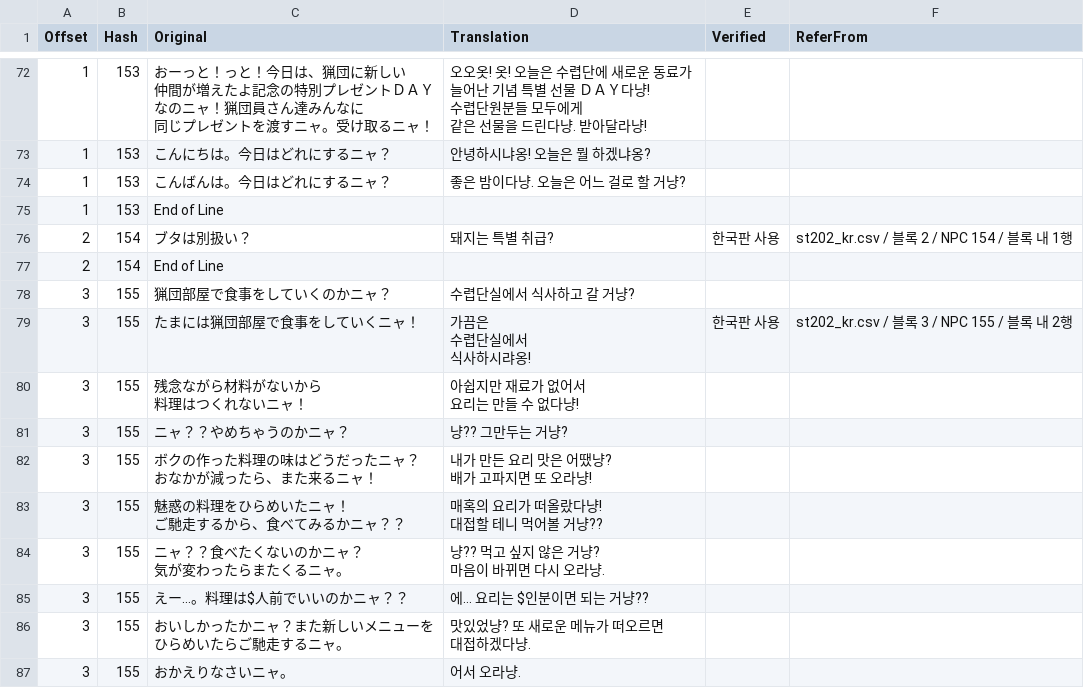
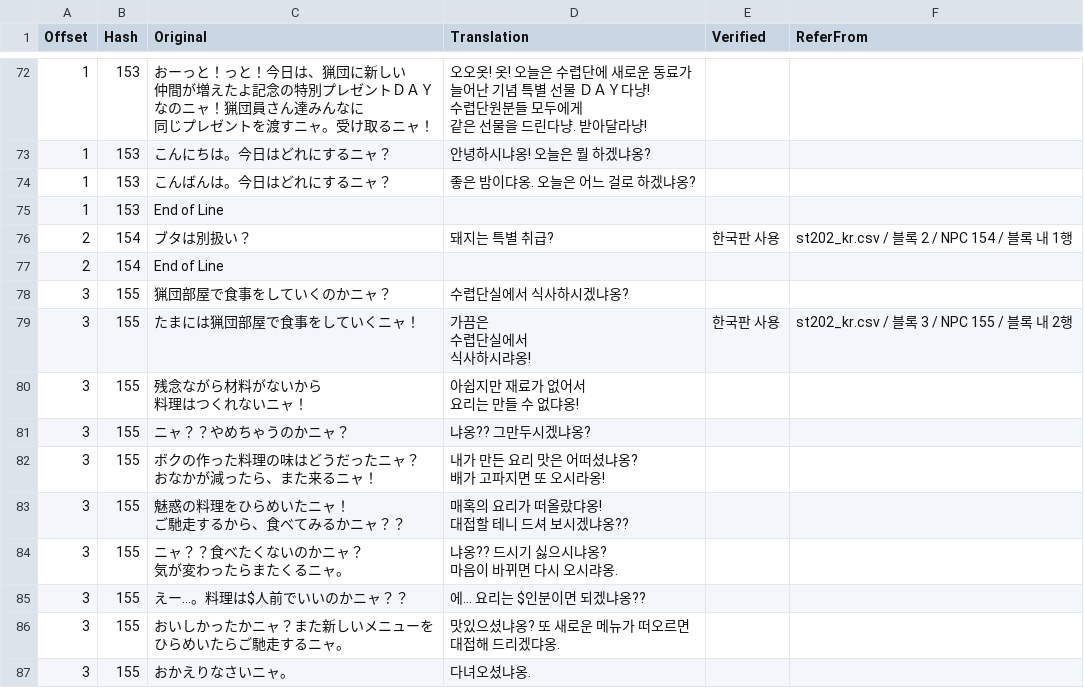
Before and after one commit to bulzipke/mhf-ko-localization, a CSV file: 번역중/st202.csv, drawn as a sheet; only a part is shown, gaps mark what is left out; ↵ is a line break in a cell; the diff covers the shown part only; the diff names each change by its address in the sheet, - before the commit and + after, or states it on an @@ line.

```diff
--- a/번역중/st202.csv
+++ b/번역중/st202.csv
-D74 (Translation): 좋은 밤이다냥. 오늘은 어느 걸로 할 거냥?
+D74 (Translation): 좋은 밤이댜옹. 오늘은 어느 걸로 하겠냐옹?
-D78 (Translation): 수렵단실에서 식사하고 갈 거냥?
+D78 (Translation): 수렵단실에서 식사하시겠냐옹?
-D80 (Translation): 아쉽지만 재료가 없어서 ↵ 요리는 만들 수 없다냥!
+D80 (Translation): 아쉽지만 재료가 없어서 ↵ 요리는 만들 수 없댜옹!
-D81 (Translation): 냥?? 그만두는 거냥?
+D81 (Translation): 냐옹?? 그만두시겠냐옹?
-D82 (Translation): 내가 만든 요리 맛은 어땠냥? ↵ 배가 고파지면 또 오라냥!
+D82 (Translation): 내가 만든 요리 맛은 어떠셨냐옹? ↵ 배가 고파지면 또 오시라옹!
-D83 (Translation): 매혹의 요리가 떠올랐다냥! ↵ 대접할 테니 먹어볼 거냥??
+D83 (Translation): 매혹의 요리가 떠올랐댜옹! ↵ 대접할 테니 드셔 보시겠냐옹??
-D84 (Translation): 냥?? 먹고 싶지 않은 거냥? ↵ 마음이 바뀌면 다시 오라냥.
+D84 (Translation): 냐옹?? 드시기 싫으시냐옹? ↵ 마음이 바뀌면 다시 오시랴옹.
-D85 (Translation): 에… 요리는 $인분이면 되는 거냥??
+D85 (Translation): 에… 요리는 $인분이면 되겠냐옹??
-D86 (Translation): 맛있었냥? 또 새로운 메뉴가 떠오르면 ↵ 대접하겠다냥.
+D86 (Translation): 맛있으셨냐옹? 또 새로운 메뉴가 떠오르면 ↵ 대접해 드리겠댜옹.
-D87 (Translation): 어서 오라냥.
+D87 (Translation): 다녀오셨냐옹.
```
Also changed, not shown: 81 edited cells elsewhere in this file, 번역중/st200.csv, 번역중/st210.csv, 22 other files.
